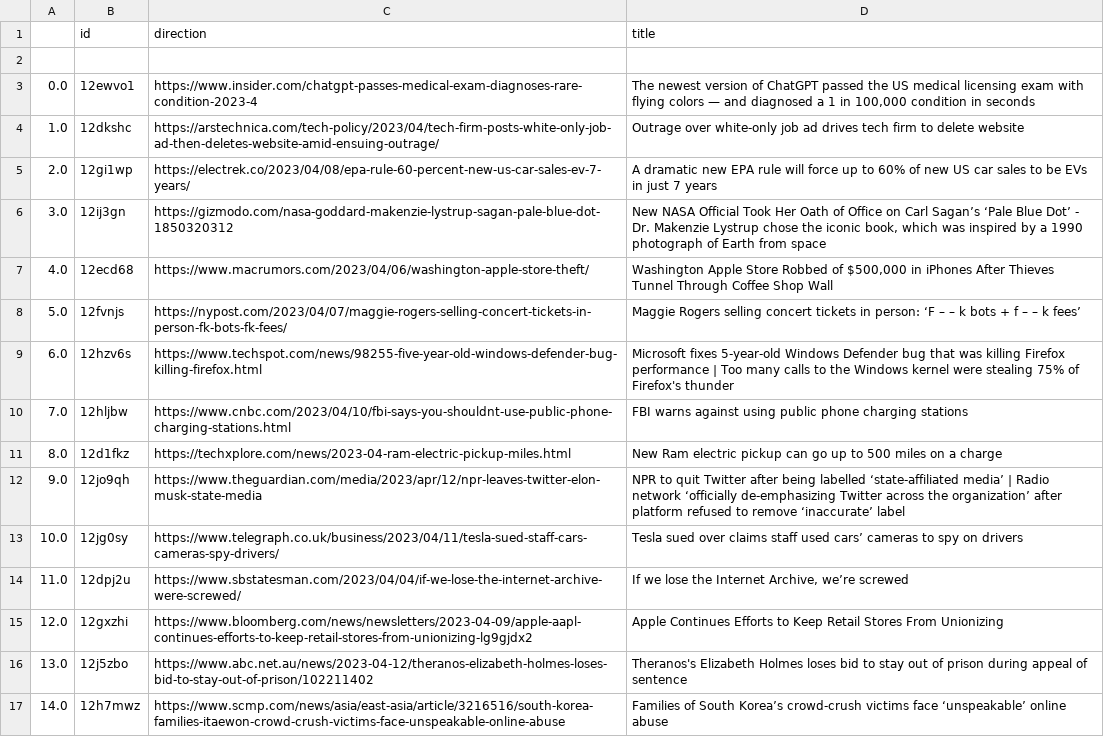
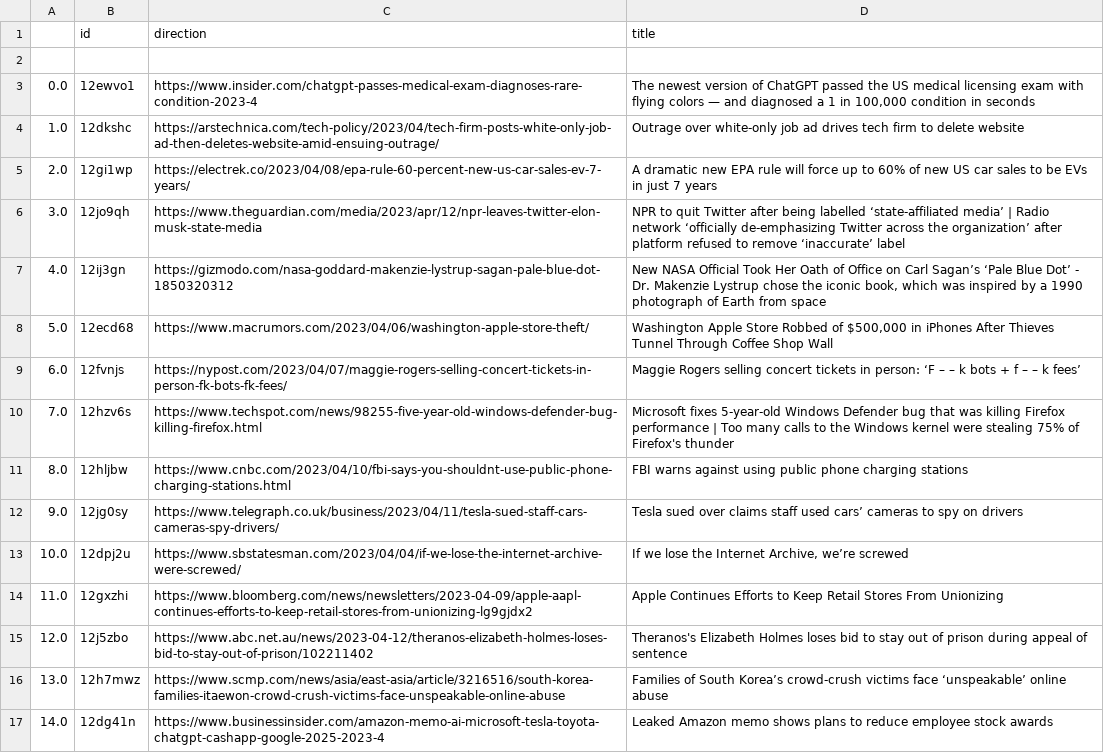
Before and after one commit to jesusyanez/Techline, a CSV file: top10weekly.csv, drawn as a sheet.

```diff
--- a/top10weekly.csv
+++ b/top10weekly.csv
@@ -5,13 +5,13 @@
 2.0,12gi1wp,https://electrek.co/2023/04/08/epa-rule-60-percent-new-us-car-sales-ev-7-years/,A dramatic new EPA rule will force up to 60% of new US car sales to be EVs in just 7 years
-3.0,12ij3gn,https://gizmodo.com/nasa-goddard-makenzie-lystrup-sagan-pale-blue-dot-1850320312,"New NASA Official Took Her Oath of Office on Carl Sagan’s ‘Pale Blue Dot’ - Dr. Makenzie Lystrup chose the iconic book, which was inspired by a 1990 photograph of Earth from space"
-4.0,12ecd68,https://www.macrumors.com/2023/04/06/washington-apple-store-theft/,"Washington Apple Store Robbed of $500,000 in iPhones After Thieves Tunnel Through Coffee Shop Wall"
-5.0,12fvnjs,https://nypost.com/2023/04/07/maggie-rogers-selling-concert-tickets-in-person-fk-bots-fk-fees/,Maggie Rogers selling concert tickets in person: ‘F – – k bots + f – – k fees’
-6.0,12hzv6s,https://www.techspot.com/news/98255-five-year-old-windows-defender-bug-killing-firefox.html,Microsoft fixes 5-year-old Windows Defender bug that was killing Firefox performance | Too many calls to the Windows kernel were stealing 75% of Firefox's thunder
-7.0,12hljbw,https://www.cnbc.com/2023/04/10/fbi-says-you-shouldnt-use-public-phone-charging-stations.html,FBI warns against using public phone charging stations
-8.0,12d1fkz,https://techxplore.com/news/2023-04-ram-electric-pickup-miles.html,New Ram electric pickup can go up to 500 miles on a charge
-9.0,12jo9qh,https://www.theguardian.com/media/2023/apr/12/npr-leaves-twitter-elon-musk-state-media,NPR to quit Twitter after being labelled ‘state-affiliated media’ | Radio network ‘officially de-emphasizing Twitter across the organization’ after platform refused to remove ‘inaccurate’ label
-10.0,12jg0sy,https://www.telegraph.co.uk/business/2023/04/11/tesla-sued-staff-cars-cameras-spy-drivers/,Tesla sued over claims staff used cars’ cameras to spy on drivers
-11.0,12dpj2u,https://www.sbstatesman.com/2023/04/04/if-we-lose-the-internet-archive-were-screwed/,"If we lose the Internet Archive, we’re screwed"
-12.0,12gxzhi,https://www.bloomberg.com/news/newsletters/2023-04-09/apple-aapl-continues-efforts-to-keep-retail-stores-from-unionizing-lg9gjdx2,Apple Continues Efforts to Keep Retail Stores From Unionizing
-13.0,12j5zbo,https://www.abc.net.au/news/2023-04-12/theranos-elizabeth-holmes-loses-bid-to-stay-out-of-prison/102211402,Theranos's Elizabeth Holmes loses bid to stay out of prison during appeal of sentence
-14.0,12h7mwz,https://www.scmp.com/news/asia/east-asia/article/3216516/south-korea-families-itaewon-crowd-crush-victims-face-unspeakable-online-abuse,Families of South Korea’s crowd-crush victims face ‘unspeakable’ online abuse
+3.0,12jo9qh,https://www.theguardian.com/media/2023/apr/12/npr-leaves-twitter-elon-musk-state-media,NPR to quit Twitter after being labelled ‘state-affiliated media’ | Radio network ‘officially de-emphasizing Twitter across the organization’ after platform refused to remove ‘inaccurate’ label
+4.0,12ij3gn,https://gizmodo.com/nasa-goddard-makenzie-lystrup-sagan-pale-blue-dot-1850320312,"New NASA Official Took Her Oath of Office on Carl Sagan’s ‘Pale Blue Dot’ - Dr. Makenzie Lystrup chose the iconic book, which was inspired by a 1990 photograph of Earth from space"
+5.0,12ecd68,https://www.macrumors.com/2023/04/06/washington-apple-store-theft/,"Washington Apple Store Robbed of $500,000 in iPhones After Thieves Tunnel Through Coffee Shop Wall"
+6.0,12fvnjs,https://nypost.com/2023/04/07/maggie-rogers-selling-concert-tickets-in-person-fk-bots-fk-fees/,Maggie Rogers selling concert tickets in person: ‘F – – k bots + f – – k fees’
+7.0,12hzv6s,https://www.techspot.com/news/98255-five-year-old-windows-defender-bug-killing-firefox.html,Microsoft fixes 5-year-old Windows Defender bug that was killing Firefox performance | Too many calls to the Windows kernel were stealing 75% of Firefox's thunder
+8.0,12hljbw,https://www.cnbc.com/2023/04/10/fbi-says-you-shouldnt-use-public-phone-charging-stations.html,FBI warns against using public phone charging stations
+9.0,12jg0sy,https://www.telegraph.co.uk/business/2023/04/11/tesla-sued-staff-cars-cameras-spy-drivers/,Tesla sued over claims staff used cars’ cameras to spy on drivers
+10.0,12dpj2u,https://www.sbstatesman.com/2023/04/04/if-we-lose-the-internet-archive-were-screwed/,"If we lose the Internet Archive, we’re screwed"
+11.0,12gxzhi,https://www.bloomberg.com/news/newsletters/2023-04-09/apple-aapl-continues-efforts-to-keep-retail-stores-from-unionizing-lg9gjdx2,Apple Continues Efforts to Keep Retail Stores From Unionizing
+12.0,12j5zbo,https://www.abc.net.au/news/2023-04-12/theranos-elizabeth-holmes-loses-bid-to-stay-out-of-prison/102211402,Theranos's Elizabeth Holmes loses bid to stay out of prison during appeal of sentence
+13.0,12h7mwz,https://www.scmp.com/news/asia/east-asia/article/3216516/south-korea-families-itaewon-crowd-crush-victims-face-unspeakable-online-abuse,Families of South Korea’s crowd-crush victims face ‘unspeakable’ online abuse
+14.0,12dg41n,https://www.businessinsider.com/amazon-memo-ai-microsoft-tesla-toyota-chatgpt-cashapp-google-2025-2023-4,Leaked Amazon memo shows plans to reduce employee stock awards
```
Also changed, not shown: 1 other file.
